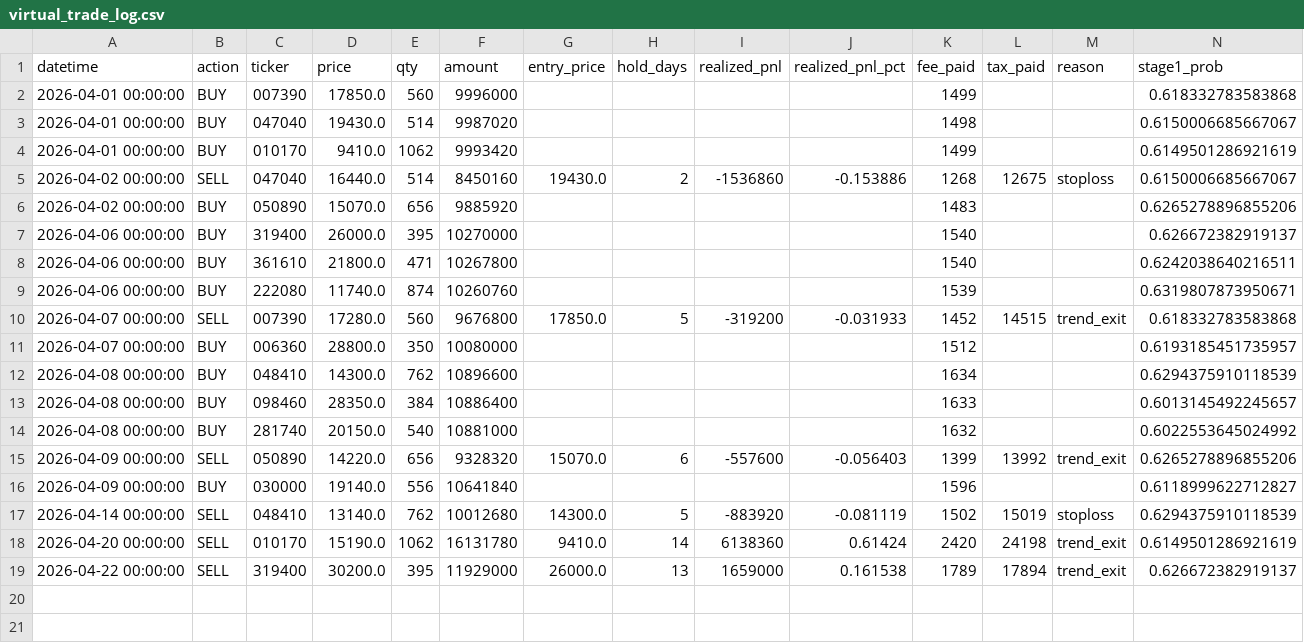
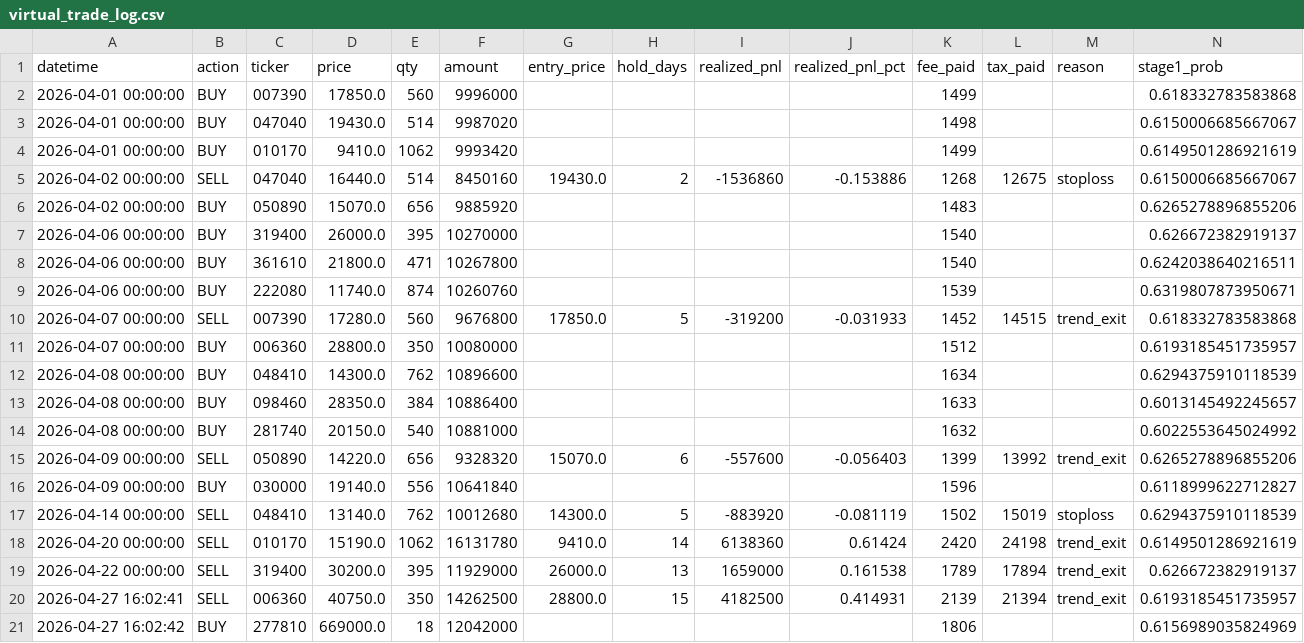
Before and after one commit to parkminhyung/parkminhyung.github.io, a CSV file: assets/downloads/virtual_trade_log.csv, drawn as a sheet; only a part is shown; rows hold the shown columns only; the diff names each change by its address in the sheet, - before the commit and + after, or states it on an @@ line.

```diff
--- a/assets/downloads/virtual_trade_log.csv
+++ b/assets/downloads/virtual_trade_log.csv
+row 20: 2026-04-27 16:02:41 | SELL | 006360 | 40750.0 | 350 | 14262500 | 28800.0 | 15 | 4182500 | 0.414931 | 2139 | 21394 | trend_exit | 0.6193185451735957
+row 21: 2026-04-27 16:02:42 | BUY | 277810 | 669000.0 | 18 | 12042000 |  |  |  |  | 1806 |  |  | 0.6156989035824969
```
Also changed, not shown: assets/downloads/virtual_perf_log.csv, 1 other file.
